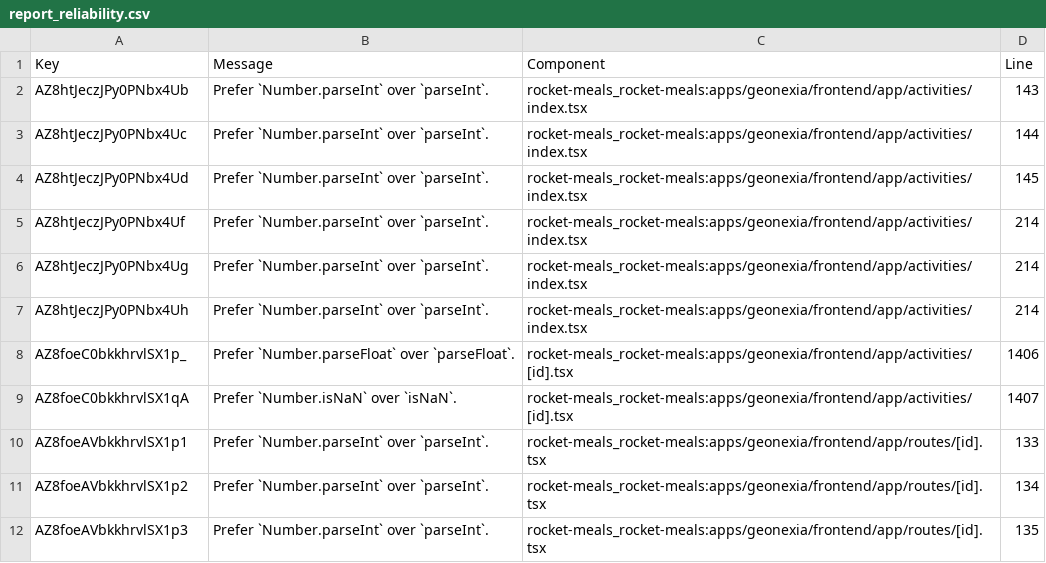
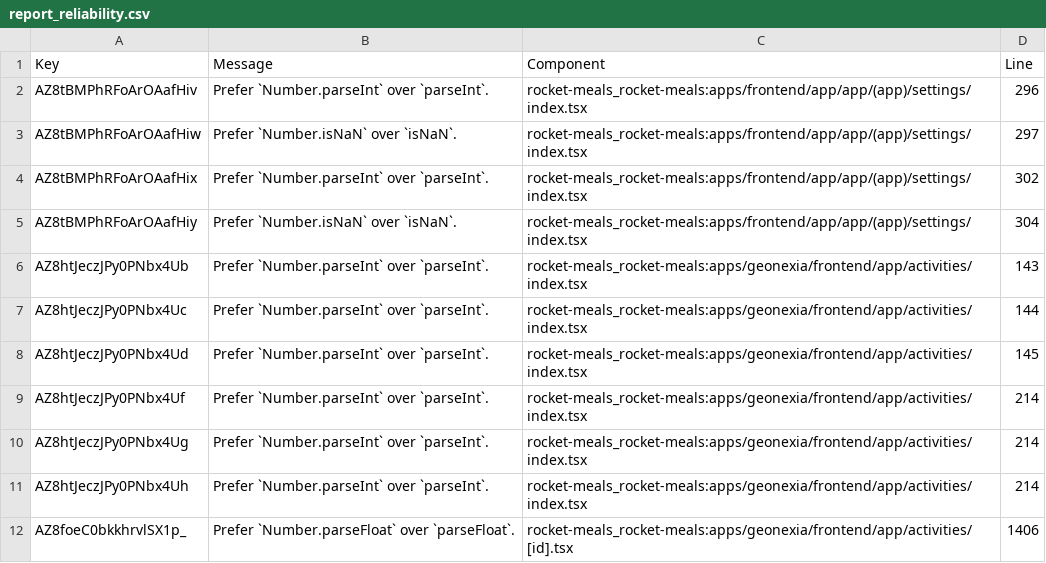
Before and after one commit to rocket-meals/swosy, a CSV file: reports/sonarCloud/report_reliability.csv, drawn as a sheet; only a part is shown; the shorter side is filled out with more unchanged rows.

```diff
--- a/reports/sonarCloud/report_reliability.csv
+++ b/reports/sonarCloud/report_reliability.csv
@@ -1,2 +1,6 @@
 Key,Message,Component,Line
+"AZ8tBMPhRFoArOAafHiv","Prefer `Number.parseInt` over `parseInt`.","rocket-meals_rocket-meals:apps/frontend/app/app/(app)/settings/index.tsx",296
+"AZ8tBMPhRFoArOAafHiw","Prefer `Number.isNaN` over `isNaN`.","rocket-meals_rocket-meals:apps/frontend/app/app/(app)/settings/index.tsx",297
+"AZ8tBMPhRFoArOAafHix","Prefer `Number.parseInt` over `parseInt`.","rocket-meals_rocket-meals:apps/frontend/app/app/(app)/settings/index.tsx",302
+"AZ8tBMPhRFoArOAafHiy","Prefer `Number.isNaN` over `isNaN`.","rocket-meals_rocket-meals:apps/frontend/app/app/(app)/settings/index.tsx",304
 "AZ8htJeczJPy0PNbx4Ub","Prefer `Number.parseInt` over `parseInt`.","rocket-meals_rocket-meals:apps/geonexia/frontend/app/activities/index.tsx",143
```
Also changed, not shown: 2 other files.
